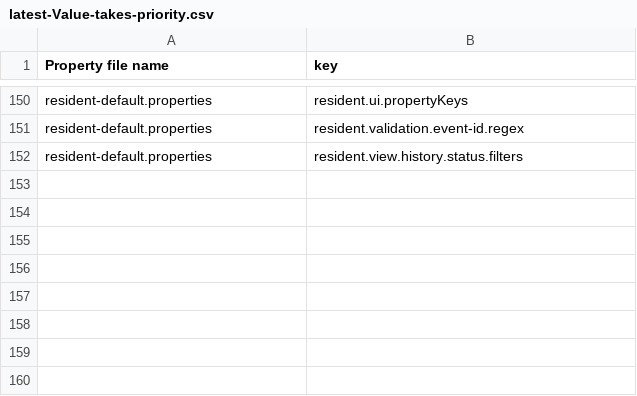
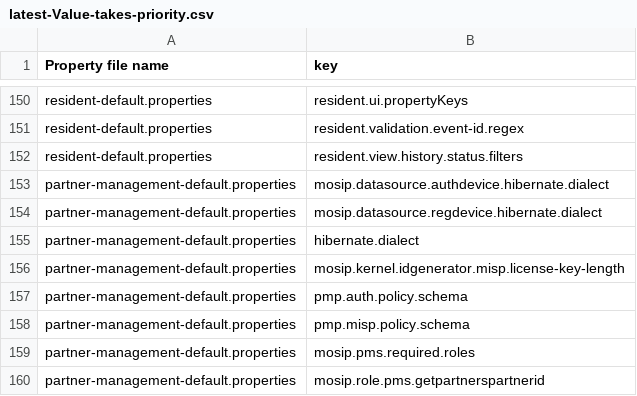
Before and after one commit to mosip/mosip-infra, a CSV file: deployment/v3/utils/prop_migrator/knowledge/latest-Value-takes-priority.csv, drawn as a sheet; only a part is shown, gaps mark what is left out; the diff names each change by its address in the sheet, - before the commit and + after, or states it on an @@ line.

```diff
--- a/deployment/v3/utils/prop_migrator/knowledge/latest-Value-takes-priority.csv
+++ b/deployment/v3/utils/prop_migrator/knowledge/latest-Value-takes-priority.csv
+row 153: partner-management-default.properties | mosip.datasource.authdevice.hibernate.dialect
+row 154: partner-management-default.properties | mosip.datasource.regdevice.hibernate.dialect
+row 155: partner-management-default.properties | hibernate.dialect
+row 156: partner-management-default.properties | mosip.kernel.idgenerator.misp.license-key-length
+row 157: partner-management-default.properties | pmp.auth.policy.schema
+row 158: partner-management-default.properties | pmp.misp.policy.schema
+row 159: partner-management-default.properties | mosip.pms.required.roles
+row 160: partner-management-default.properties | mosip.role.pms.getpartnerspartnerid
```
Also changed, not shown: deployment/v3/utils/prop_migrator/knowledge/new-property-with-decent-default-value.csv, deployment/v3/utils/prop_migrator/knowledge/old-value-takes-priority.csv.
